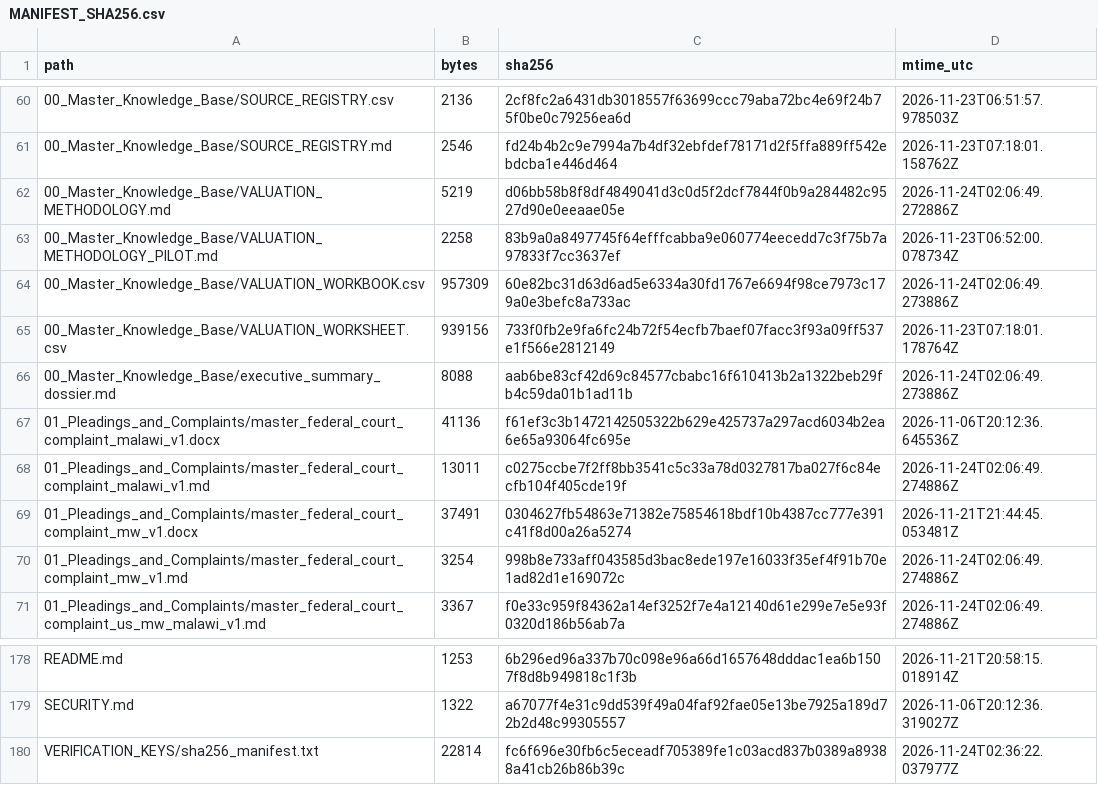
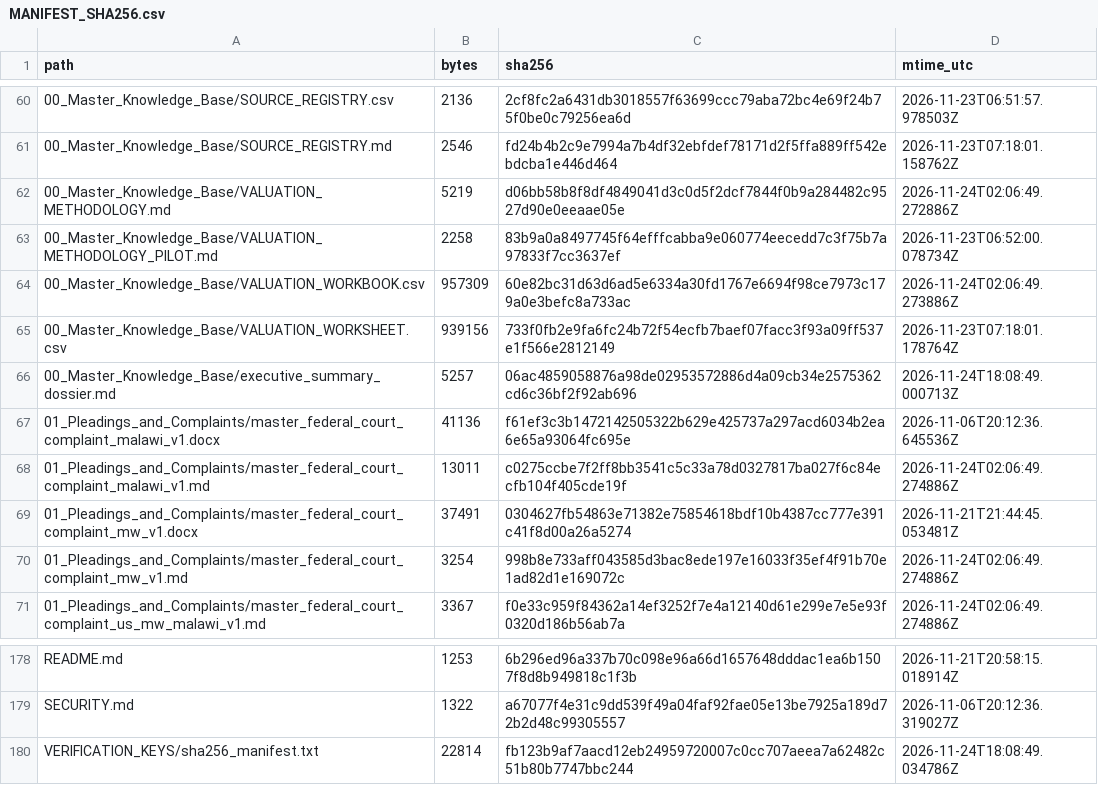
Before and after one commit to GlobalRestitutionAlliance/africa-us-mw-malawi-master-litigation, a CSV file: 99_Archives_and_Manifests/MANIFEST_SHA256.csv, drawn as a sheet; only a part is shown, gaps mark what is left out.

Commit message:
REVERTED DUE TO UNPROMPTED MASS J3WFICATED DATA CORRUPTION BY COMPROMISED BIASED LLM/ARTIFICIAL INTELLIGENCE MODELS

```diff
--- a/99_Archives_and_Manifests/MANIFEST_SHA256.csv
+++ b/99_Archives_and_Manifests/MANIFEST_SHA256.csv
@@ -65,3 +65,3 @@ path,bytes,sha256,mtime_utc
 00_Master_Knowledge_Base/VALUATION_WORKSHEET.csv,939156,733f0fb2e9fa6fc24b72f54ecfb7baef07facc3f93a09ff537e1f566e2812149,2026-11-23T07:18:01.178764Z
-00_Master_Knowledge_Base/executive_summary_dossier.md,8088,aab6be83cf42d69c84577cbabc16f610413b2a1322beb29fb4c59da01b1ad11b,2026-11-24T02:06:49.273886Z
+00_Master_Knowledge_Base/executive_summary_dossier.md,5257,06ac4859058876a98de02953572886d4a09cb34e2575362cd6c36bf2f92ab696,2026-11-24T18:08:49.000713Z
 01_Pleadings_and_Complaints/master_federal_court_complaint_malawi_v1.docx,41136,f61ef3c3b1472142505322b629e425737a297acd6034b2ea6e65a93064fc695e,2026-11-06T20:12:36.645536Z
@@ -179,2 +179,2 @@ README.md,1253,6b296ed96a337b70c098e96a66d1657648dddac1ea6b1507f8d8b949818c1f3b,
 SECURITY.md,1322,a67077f4e31c9dd539f49a04faf92fae05e13be7925a189d72b2d48c99305557,2026-11-06T20:12:36.319027Z
-VERIFICATION_KEYS/sha256_manifest.txt,22814,fc6f696e30fb6c5eceadf705389fe1c03acd837b0389a89388a41cb26b86b39c,2026-11-24T02:36:22.037977Z
+VERIFICATION_KEYS/sha256_manifest.txt,22814,fb123b9af7aacd12eb24959720007c0cc707aeea7a62482c51b80b7747bbc244,2026-11-24T18:08:49.034786Z
```
Also changed, not shown: 2 other files.
